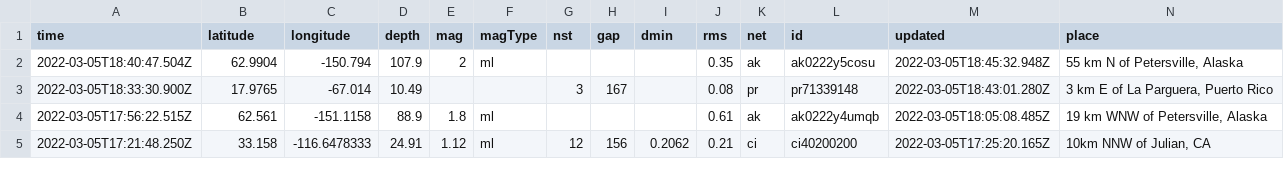
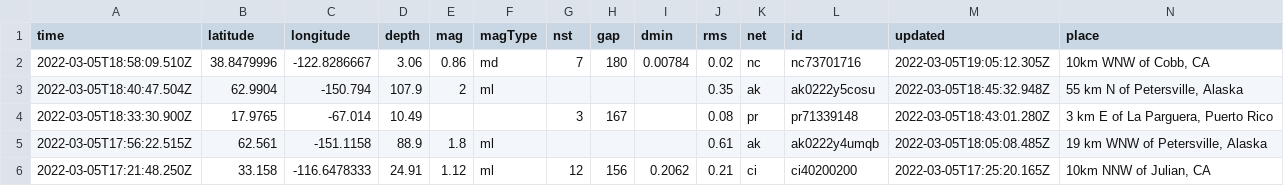
Before and after one commit to johnstont05/nicar22-github-actions, a CSV file: usgs_current.csv, drawn as a sheet; only a part is shown; rows hold the shown columns only; the diff names each change by its address in the sheet, - before the commit and + after, or states it on an @@ line.

```diff
--- a/usgs_current.csv
+++ b/usgs_current.csv
+row 2: 2022-03-05T18:58:09.510Z | 38.8479996 | -122.8286667 | 3.06 | 0.86 | md | 7 | 180 | 0.00784 | 0.02 | nc | nc73701716 | 2022-03-05T19:05:12.305Z | 10km WNW of Cobb, CA
```
Also changed, not shown: usgs_main.csv.
